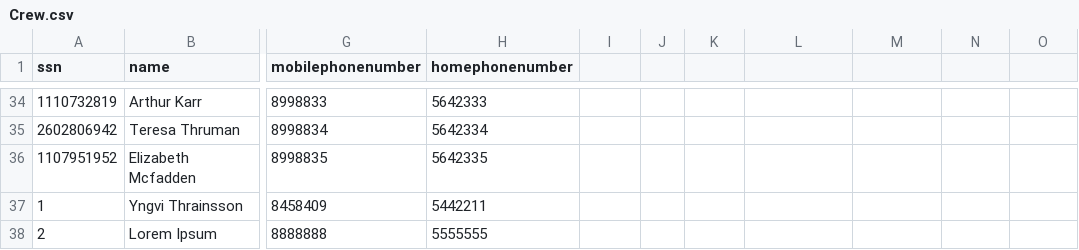
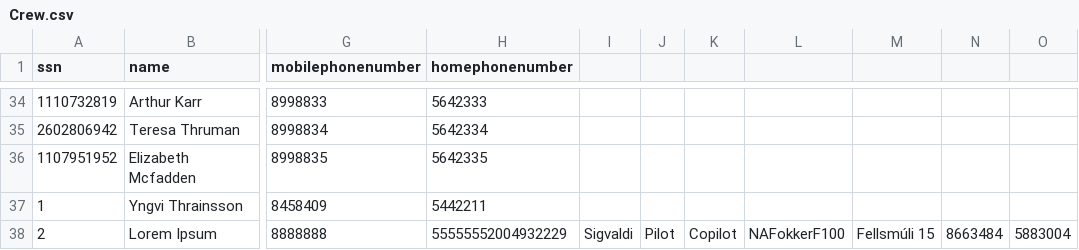
Before and after one commit to DonNinja/VLN-1, a CSV file: STUDENTDATA/Crew.csv, drawn as a sheet; only a part is shown, gaps mark what is left out; the diff names each change by its address in the sheet, - before the commit and + after, or states it on an @@ line.

```diff
--- a/STUDENTDATA/Crew.csv
+++ b/STUDENTDATA/Crew.csv
-H38 (homephonenumber): 5555555
+H38 (homephonenumber): 55555552004932229
-I38: (empty)
+I38: Sigvaldi
-J38: (empty)
+J38: Pilot
-K38: (empty)
+K38: Copilot
-L38: (empty)
+L38: NAFokkerF100
-M38: (empty)
+M38: Fellsmúli 15
-N38: (empty)
+N38: 8663484
-O38: (empty)
+O38: 5883004
```
Also changed, not shown: 5 other files.
